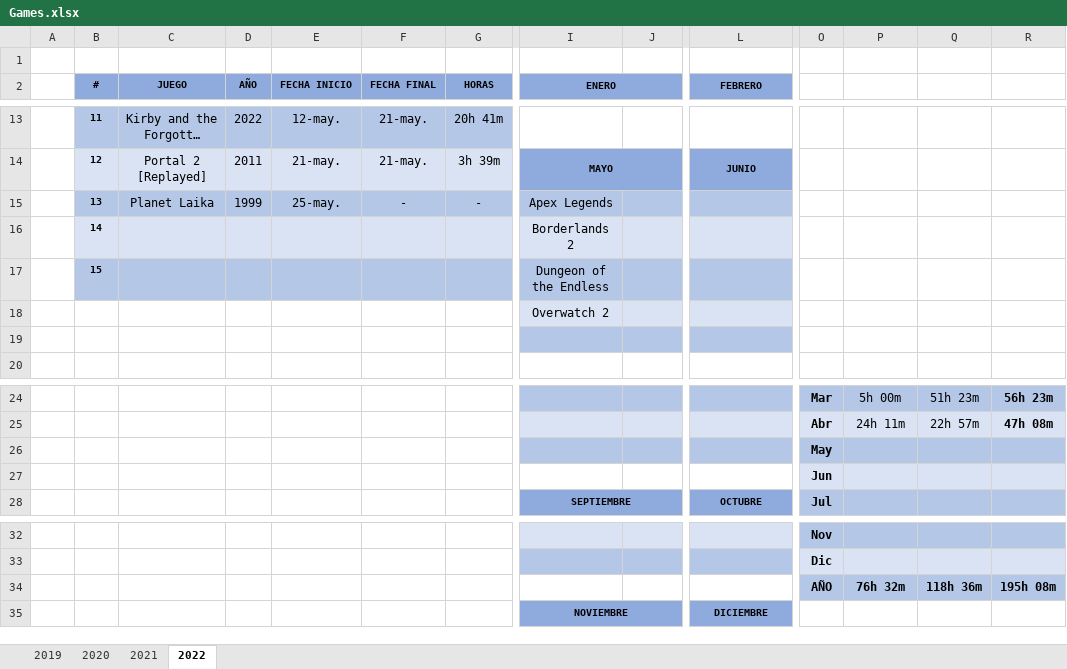
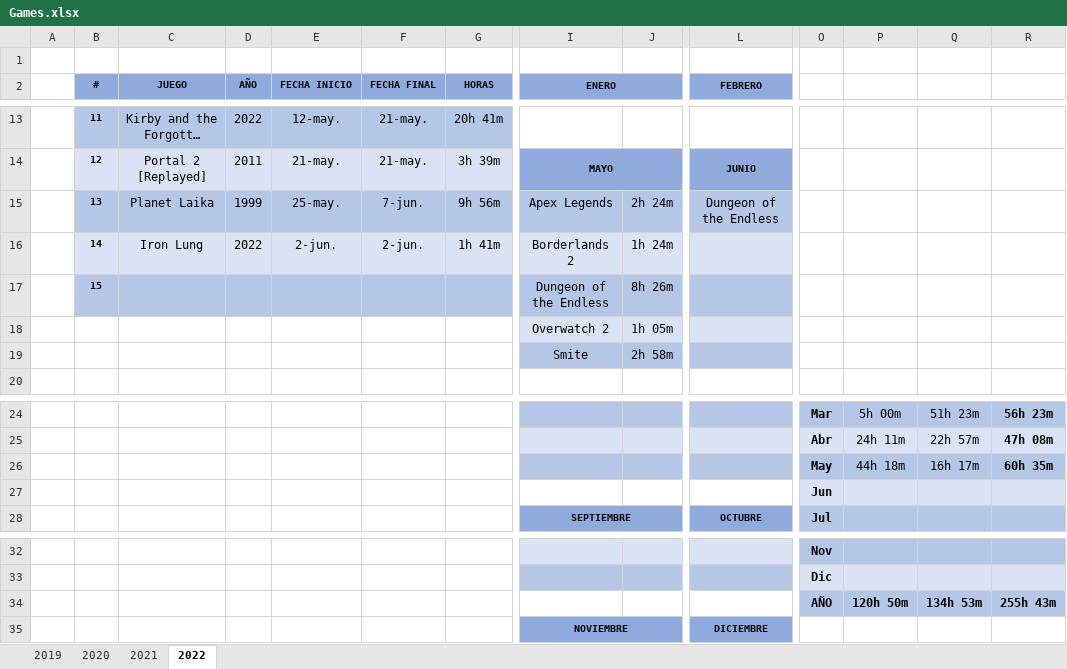
Before and after one commit to ucer0/ucer0.github.io, an Excel workbook: spreadsheets/Games.xlsx, sheet 2022, drawn as a sheet; only a part is shown, gaps mark what is left out; long unchanged cells end in …; values as stored, in another font and other column widths than the file's, no borders; charts and pictures not drawn; removed rows and columns are numbered as before the commit, all else as after; rows hold the shown columns only; the diff names each change by its address in the sheet, - before the commit and + after, or states it on an @@ line.

```diff
--- a/spreadsheets/Games.xlsx (sheet 2022)
+++ b/spreadsheets/Games.xlsx (sheet 2022)
-F15 (FECHA FINAL): -
+F15 (FECHA FINAL): 7-jun.
-G15 (HORAS): -
+G15 (HORAS): 9h 56m
-J15: (empty)
+J15: 2h 24m
-L15 (FEBRERO): (empty)
+L15 (FEBRERO): Dungeon of the Endless
-row 16:  | 14 |  |  |  |  |  | Borderlands 2
+row 16:  | 14 | Iron Lung | 2022 | 2-jun. | 2-jun. | 1h 41m | Borderlands 2 | 1h 24m
-J17: (empty)
+J17: 8h 26m
-J18: (empty)
+J18: 1h 05m
-row 19: (empty)
+row 19:  |  |  |  |  |  |  | Smite | 2h 58m
-row 26:  |  |  |  |  |  |  |  |  |  | May
-row 27:  |  |  |  |  |  |  |  |  |  | Jun
+row 26:  |  |  |  |  |  |  |  |  |  | May | 44h 18m | 16h 17m | 60h 35m
+row 27:  |  |  |  |  |  |  |  |  |  | Jun
-row 34:  |  |  |  |  |  |  |  |  |  | AÑO | 76h 32m | 118h 36m | 195h 08m
+row 34:  |  |  |  |  |  |  |  |  |  | AÑO | 120h 50m | 134h 53m | 255h 43m
```
Also changed, not shown: charts or pictures, spreadsheets/Media.xlsx, 3 other files.
